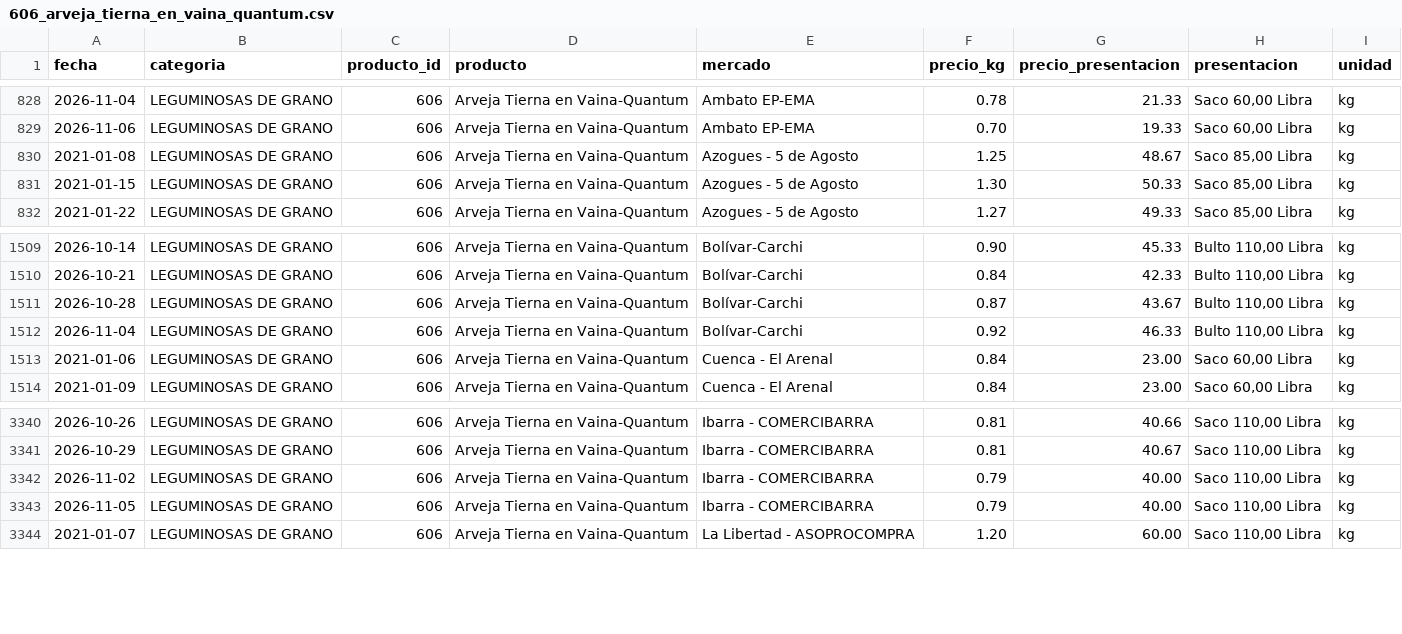
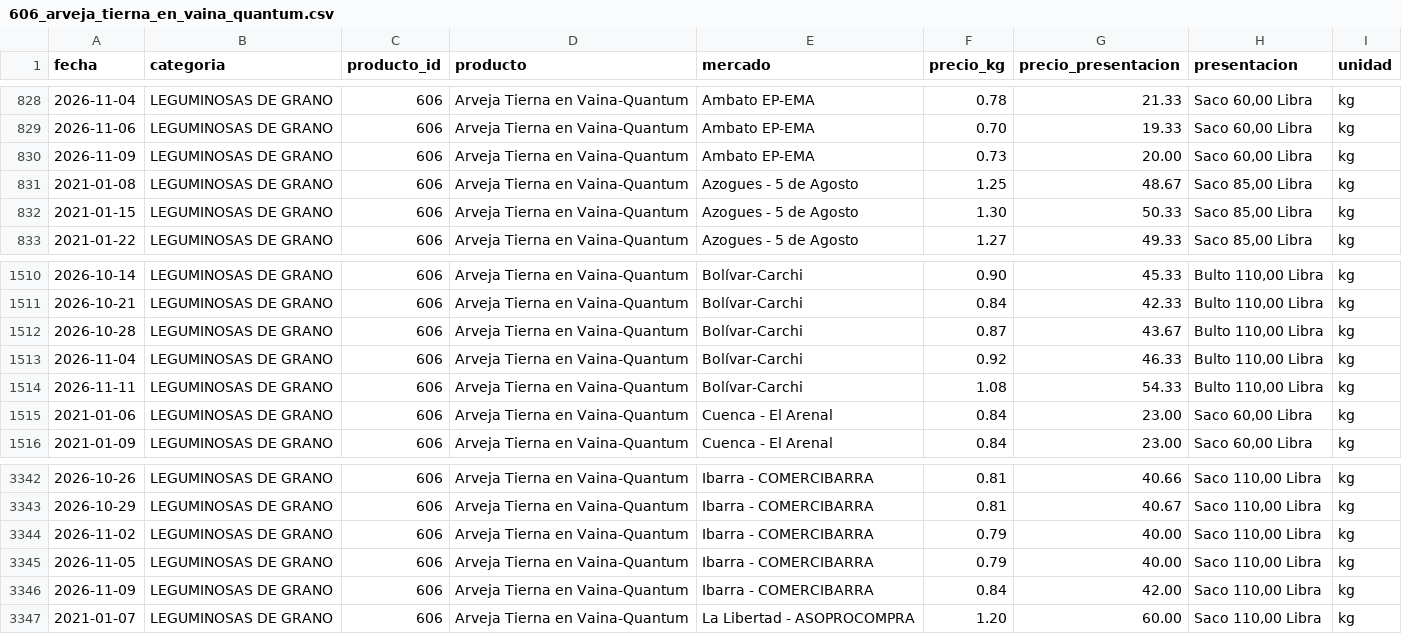
Before and after one commit to alexeperez/precios-agro-ecuador, a CSV file: datos/historico/productos/606_arveja_tierna_en_vaina_quantum.csv, drawn as a sheet; only a part is shown, gaps mark what is left out; the diff names each change by its address in the sheet, - before the commit and + after, or states it on an @@ line.

```diff
--- a/datos/historico/productos/606_arveja_tierna_en_vaina_quantum.csv
+++ b/datos/historico/productos/606_arveja_tierna_en_vaina_quantum.csv
+row 830: 2026-11-09 | LEGUMINOSAS DE GRANO | 606 | Arveja Tierna en Vaina-Quantum | Ambato EP-EMA | 0.73 | 20.00 | Saco 60,00 Libra | kg
+row 1514: 2026-11-11 | LEGUMINOSAS DE GRANO | 606 | Arveja Tierna en Vaina-Quantum | Bolívar-Carchi | 1.08 | 54.33 | Bulto 110,00 Libra | kg
+row 3346: 2026-11-09 | LEGUMINOSAS DE GRANO | 606 | Arveja Tierna en Vaina-Quantum | Ibarra - COMERCIBARRA | 0.84 | 42.00 | Saco 110,00 Libra | kg
```
Also changed, not shown: datos/historico/productos/130_tomate_rinon_de_invernadero.csv, datos/historico/productos/134_cebolla_colorada_nacional_seca.csv, 44 other files.
